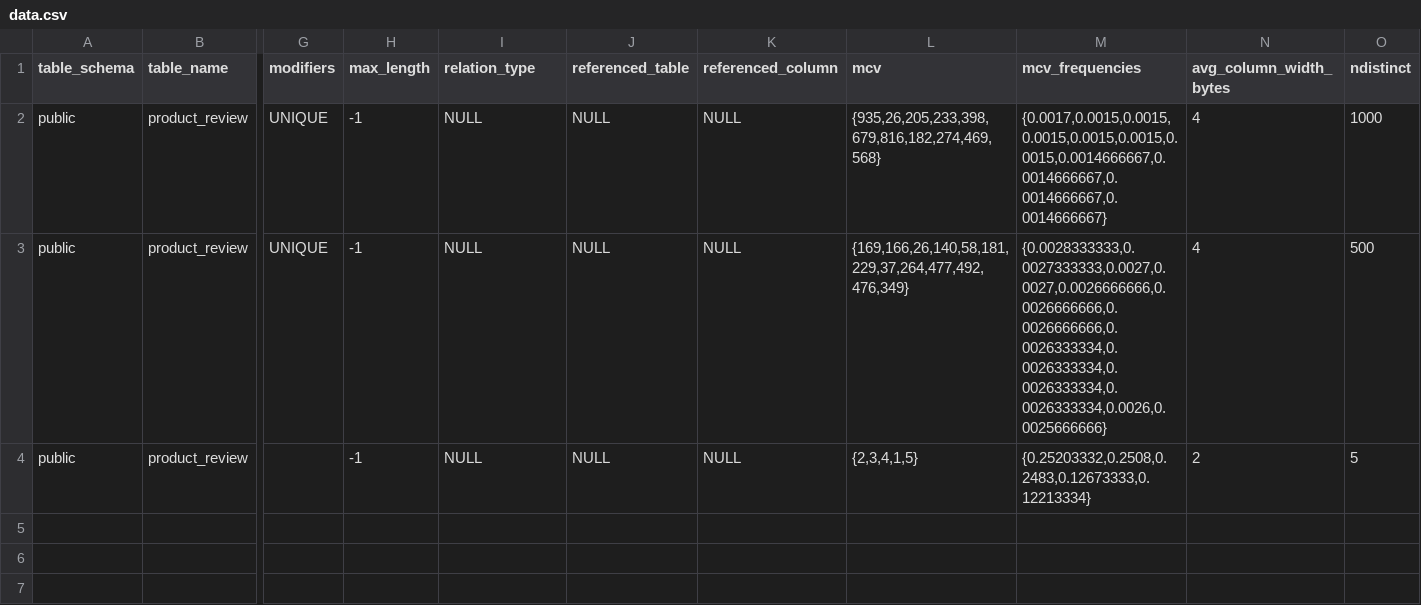
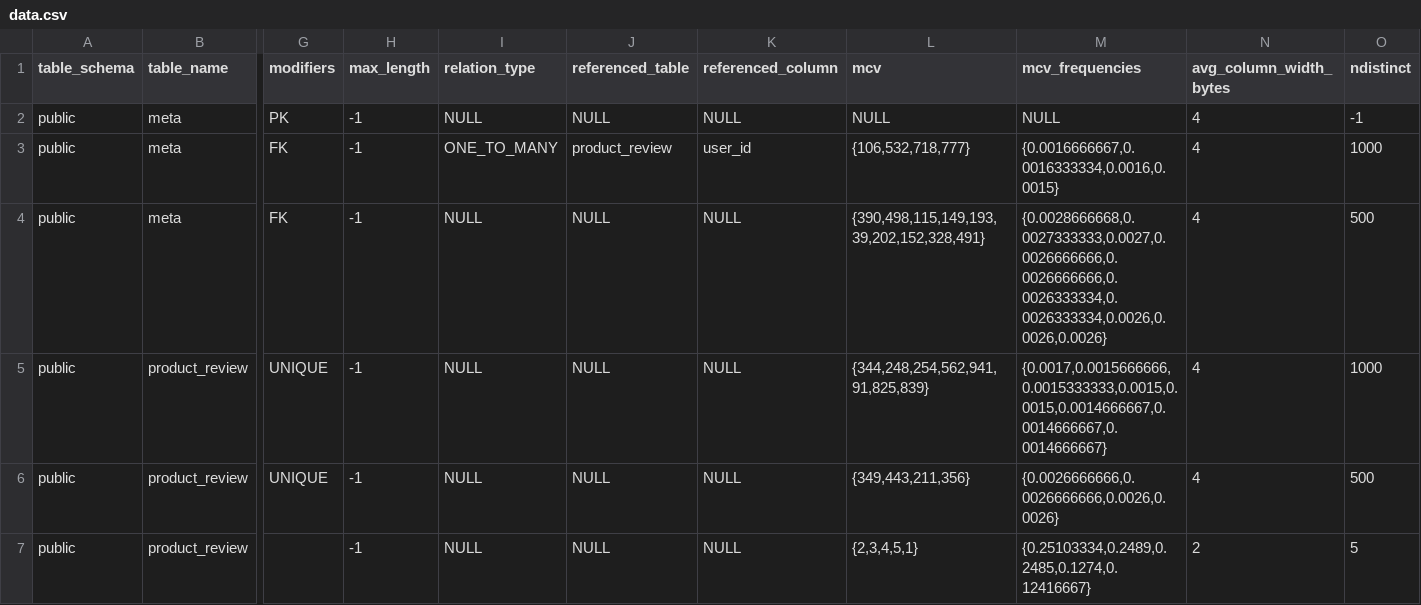
Before and after one commit to babadzakich/PG-OZERKI-Statistical-Exporter, a CSV file: datagen/src/main/java/ru/nsu/datagen/scripts/data.csv, drawn as a sheet; only a part is shown, gaps mark what is left out; addresses are those after the commit; rows hold the shown columns only; the diff names each change by its address in the sheet, - before the commit and + after, or states it on an @@ line.

Commit message:
use new csv

```diff
--- a/datagen/src/main/java/ru/nsu/datagen/scripts/data.csv
+++ b/datagen/src/main/java/ru/nsu/datagen/scripts/data.csv
+row 2: public | meta | PK | -1 | NULL | NULL | NULL | NULL | NULL | 4 | -1
+row 3: public | meta | FK | -1 | ONE_TO_MANY | product_review | user_id | {106,532,718,777} | {0.0016666667,0.0016333334,0.0016,0.0015} | 4 | 1000
+row 4: public | meta | FK | -1 | NULL | NULL | NULL | {390,498,115,149,193,39,202,152,328,491} | {0.0028666668,0.0027333333,0.0027,0.0026666666,0.0026666666,0.0026333334,0.0026333334,0.0026,0.0026,0.0026} | 4 | 500
-L5 (mcv): {935,26,205,233,398,679,816,182,274,469,568}
+L5 (mcv): {344,248,254,562,941,91,825,839}
-M5 (mcv_frequencies): {0.0017,0.0015,0.0015,0.0015,0.0015,0.0015,0.0015,0.0014666667,0.0014666667,0.0014666667,0.0014666667}
+M5 (mcv_frequencies): {0.0017,0.0015666666,0.0015333333,0.0015,0.0015,0.0014666667,0.0014666667,0.0014666667}
-L6 (mcv): {169,166,26,140,58,181,229,37,264,477,492,476,349}
+L6 (mcv): {349,443,211,356}
-M6 (mcv_frequencies): {0.0028333333,0.0027333333,0.0027,0.0027,0.0026666666,0.0026666666,0.0026666666,0.0026333334,0.0026333334,0.0026333334,0.0026333334,0.0026,0.0025666666}
+M6 (mcv_frequencies): {0.0026666666,0.0026666666,0.0026,0.0026}
-L7 (mcv): {2,3,4,1,5}
+L7 (mcv): {2,3,4,5,1}
-M7 (mcv_frequencies): {0.25203332,0.2508,0.2483,0.12673333,0.12213334}
+M7 (mcv_frequencies): {0.25103334,0.2489,0.2485,0.1274,0.12416667}
```
